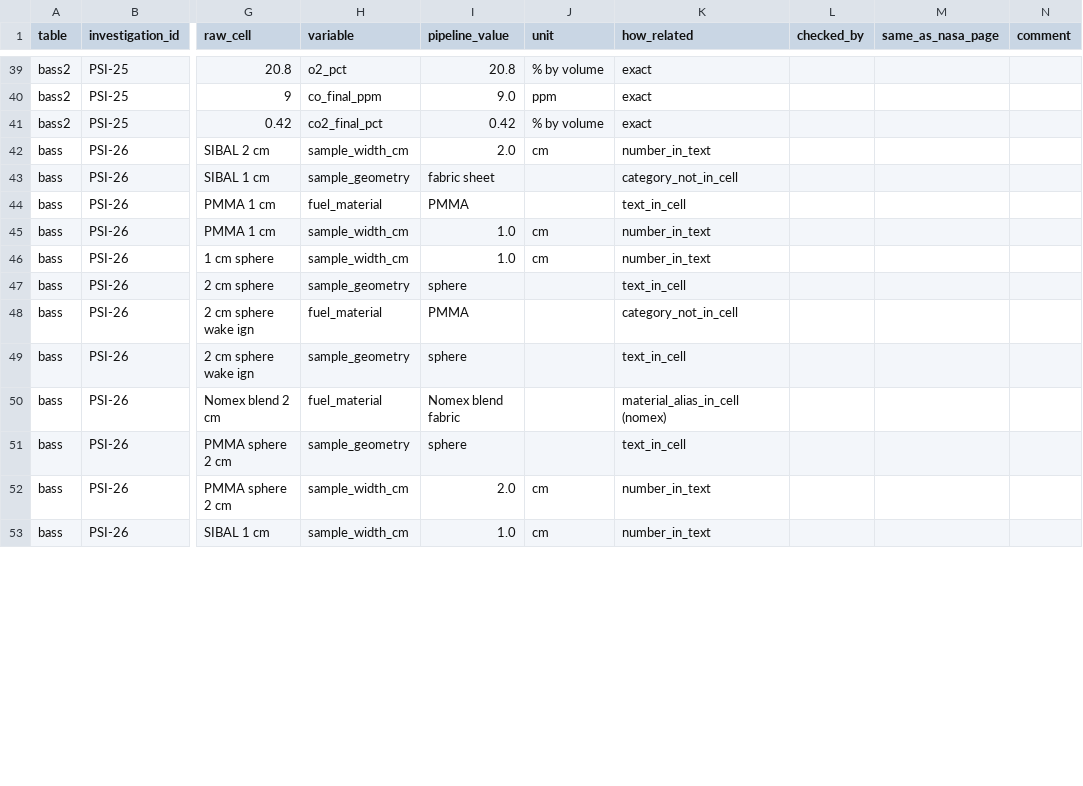
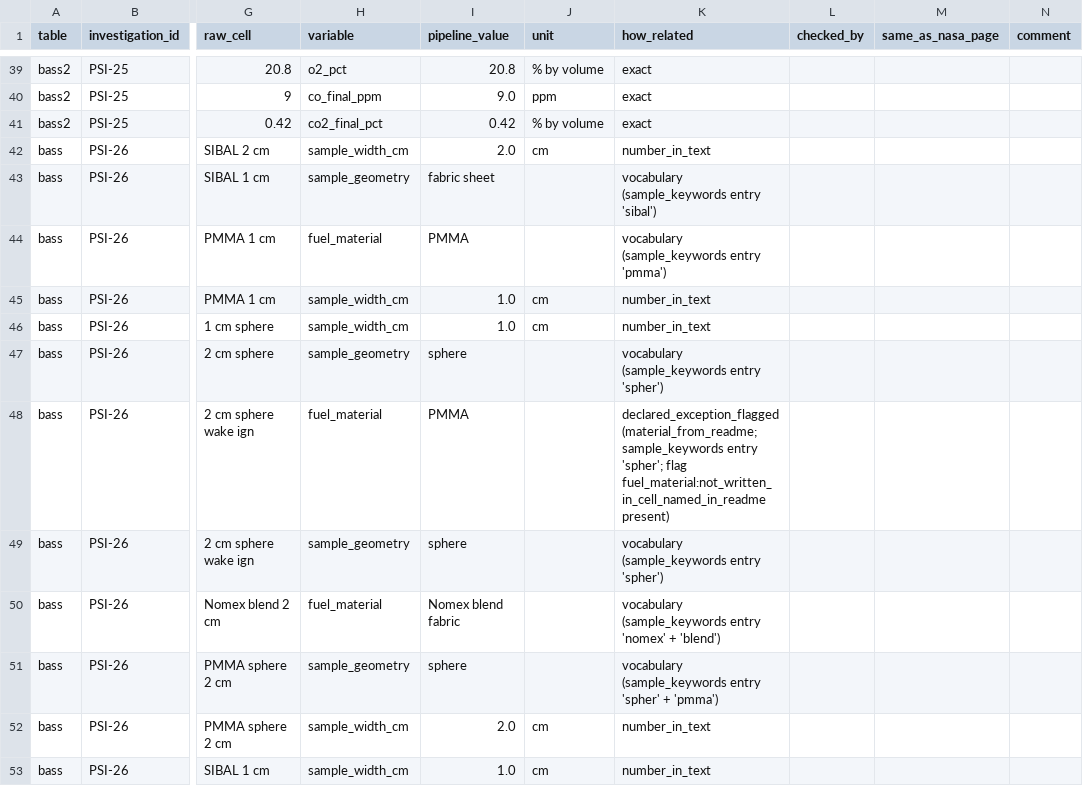
Before and after one commit to choidol0208/NASA_RAPID, a CSV file: reports/spot_check.csv, drawn as a sheet; only a part is shown, gaps mark what is left out; the diff covers the shown part only; the diff names each change by its address in the sheet, - before the commit and + after, or states it on an @@ line.

```diff
--- a/reports/spot_check.csv
+++ b/reports/spot_check.csv
-K43 (how_related): category_not_in_cell
+K43 (how_related): vocabulary (sample_keywords entry 'sibal')
-K44 (how_related): text_in_cell
+K44 (how_related): vocabulary (sample_keywords entry 'pmma')
-K47 (how_related): text_in_cell
+K47 (how_related): vocabulary (sample_keywords entry 'spher')
-K48 (how_related): category_not_in_cell
+K48 (how_related): declared_exception_flagged (material_from_readme; sample_keywords entry 'spher'; flag fuel_material:not_written_in_cell_named_in_readme present)
-K49 (how_related): text_in_cell
+K49 (how_related): vocabulary (sample_keywords entry 'spher')
-K50 (how_related): material_alias_in_cell (nomex)
+K50 (how_related): vocabulary (sample_keywords entry 'nomex' + 'blend')
-K51 (how_related): text_in_cell
+K51 (how_related): vocabulary (sample_keywords entry 'spher' + 'pmma')
```
Also changed, not shown: 13 edited cells elsewhere in this file, 4 other files.
